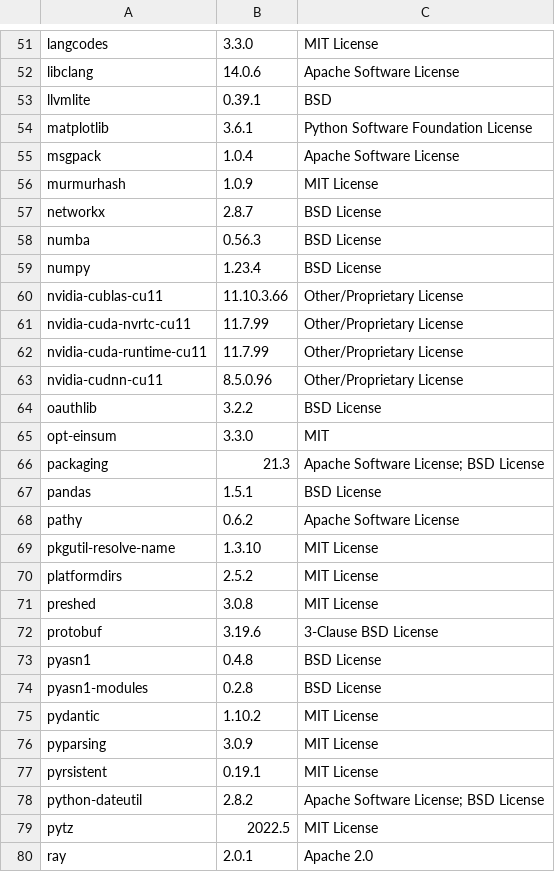
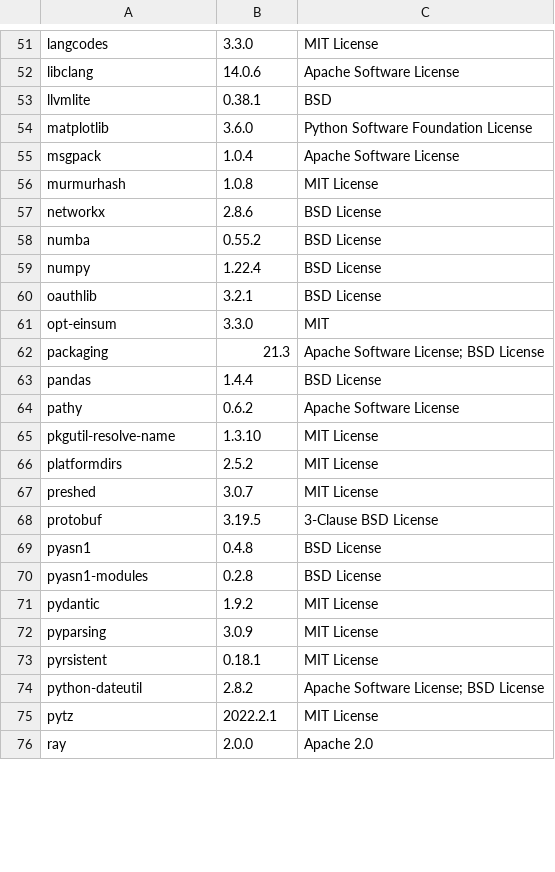
Before and after one commit to SeldonIO/alibi, a CSV file: licenses/license_info.csv, drawn as a sheet; only a part is shown, gaps mark what is left out; the diff covers the shown part only.

Commit message:
Revert "Fix licenses"
This reverts commit 105e9999736286fa4174773f20ae2c3eafad525c.

```diff
--- a/licenses/license_info.csv
+++ b/licenses/license_info.csv
@@ -52,17 +52,13 @@
 "libclang","14.0.6","Apache Software License"
-"llvmlite","0.39.1","BSD"
-"matplotlib","3.6.1","Python Software Foundation License"
+"llvmlite","0.38.1","BSD"
+"matplotlib","3.6.0","Python Software Foundation License"
 "msgpack","1.0.4","Apache Software License"
-"murmurhash","1.0.9","MIT License"
-"networkx","2.8.7","BSD License"
-"numba","0.56.3","BSD License"
-"numpy","1.23.4","BSD License"
-"nvidia-cublas-cu11","11.10.3.66","Other/Proprietary License"
-"nvidia-cuda-nvrtc-cu11","11.7.99","Other/Proprietary License"
-"nvidia-cuda-runtime-cu11","11.7.99","Other/Proprietary License"
-"nvidia-cudnn-cu11","8.5.0.96","Other/Proprietary License"
-"oauthlib","3.2.2","BSD License"
+"murmurhash","1.0.8","MIT License"
+"networkx","2.8.6","BSD License"
+"numba","0.55.2","BSD License"
+"numpy","1.22.4","BSD License"
+"oauthlib","3.2.1","BSD License"
 "opt-einsum","3.3.0","MIT"
 "packaging","21.3","Apache Software License; BSD License"
-"pandas","1.5.1","BSD License"
+"pandas","1.4.4","BSD License"
 "pathy","0.6.2","Apache Software License"
@@ -70,11 +66,11 @@
 "platformdirs","2.5.2","MIT License"
-"preshed","3.0.8","MIT License"
-"protobuf","3.19.6","3-Clause BSD License"
+"preshed","3.0.7","MIT License"
+"protobuf","3.19.5","3-Clause BSD License"
 "pyasn1","0.4.8","BSD License"
 "pyasn1-modules","0.2.8","BSD License"
-"pydantic","1.10.2","MIT License"
+"pydantic","1.9.2","MIT License"
 "pyparsing","3.0.9","MIT License"
-"pyrsistent","0.19.1","MIT License"
+"pyrsistent","0.18.1","MIT License"
 "python-dateutil","2.8.2","Apache Software License; BSD License"
-"pytz","2022.5","MIT License"
-"ray","2.0.1","Apache 2.0"
+"pytz","2022.2.1","MIT License"
+"ray","2.0.0","Apache 2.0"
```
Also changed, not shown: 33 edited cells elsewhere in this file, licenses/license_info.no_versions.csv, 1 other file.
